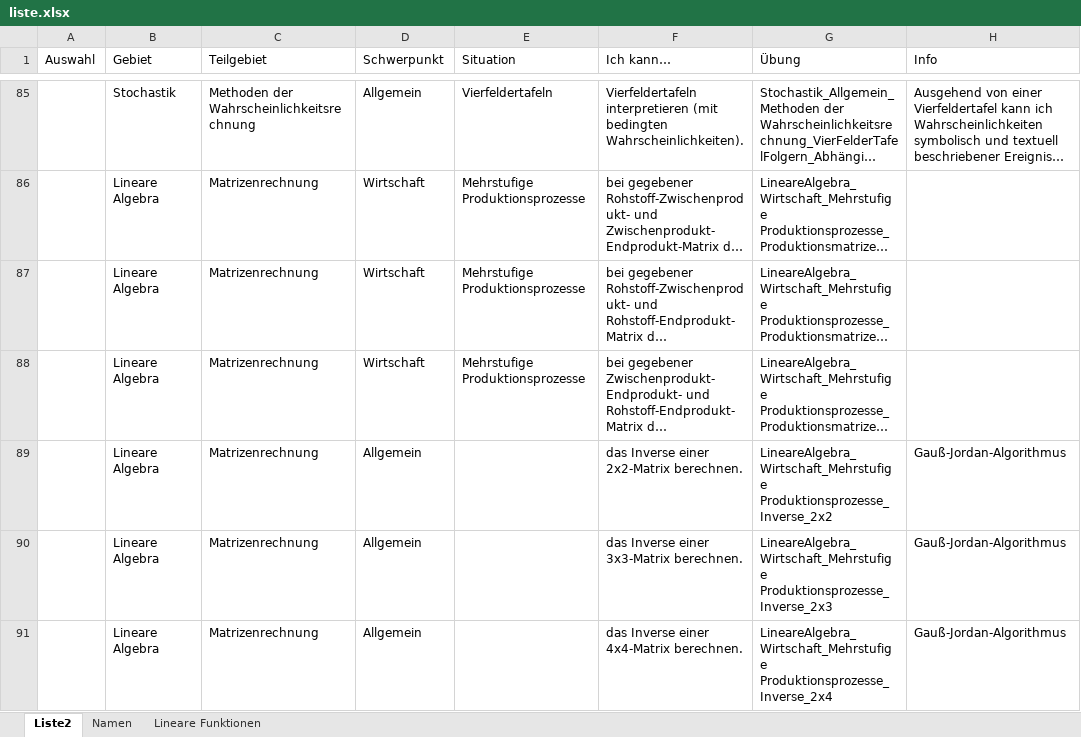
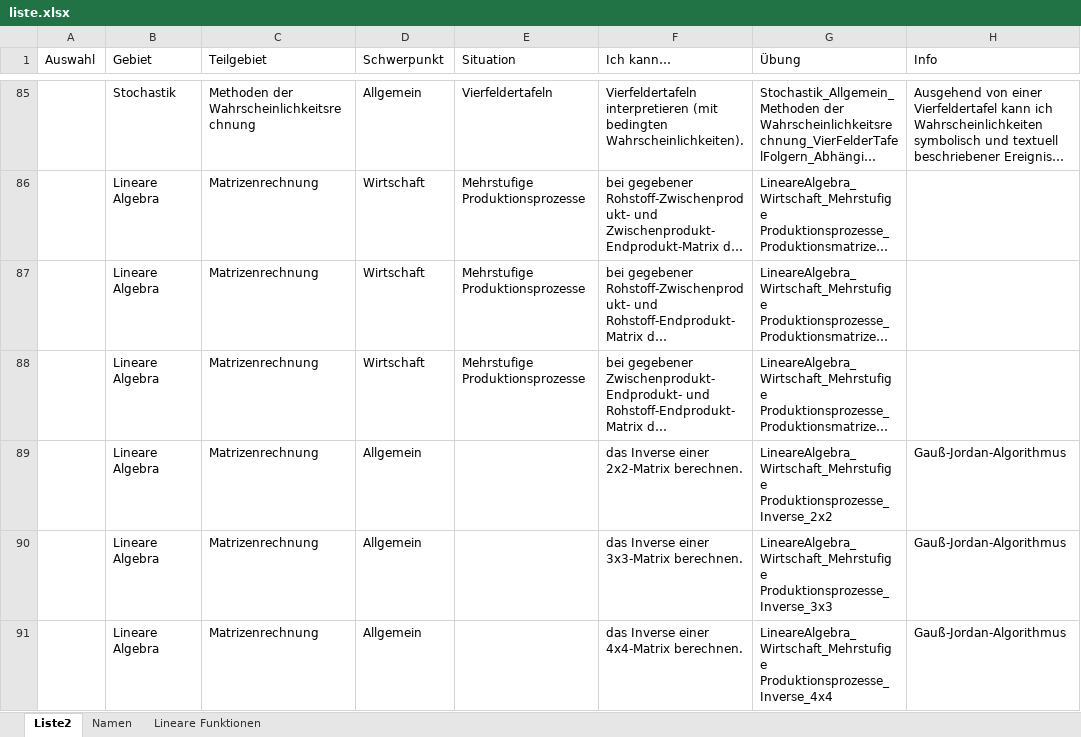
Before and after one commit to MatheDoc/digitalmath, an Excel workbook: liste.xlsx, sheet Liste2, drawn as a sheet; only a part is shown, gaps mark what is left out; long unchanged cells end in …; values as stored, in another font and other column widths than the file's, no borders; table styles not drawn; the diff names each change by its address in the sheet, - before the commit and + after, or states it on an @@ line.

```diff
--- a/liste.xlsx (sheet Liste2)
+++ b/liste.xlsx (sheet Liste2)
-G90 (Übung): LineareAlgebra_Wirtschaft_Mehrstufige Produktionsprozesse_Inverse_2x3
+G90 (Übung): LineareAlgebra_Wirtschaft_Mehrstufige Produktionsprozesse_Inverse_3x3
-G91 (Übung): LineareAlgebra_Wirtschaft_Mehrstufige Produktionsprozesse_Inverse_2x4
+G91 (Übung): LineareAlgebra_Wirtschaft_Mehrstufige Produktionsprozesse_Inverse_4x4
```
Also changed, not shown: Aufgaben/Erstellung/LineareAlgebra_Wirtschaft_Mehrstufige Produktionsprozesse.xlsm, 1 other file.
